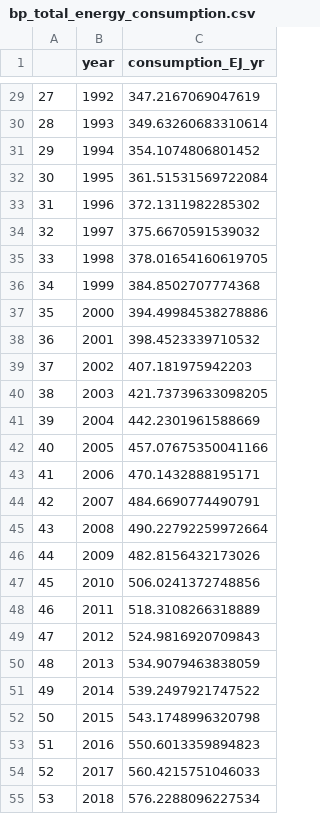
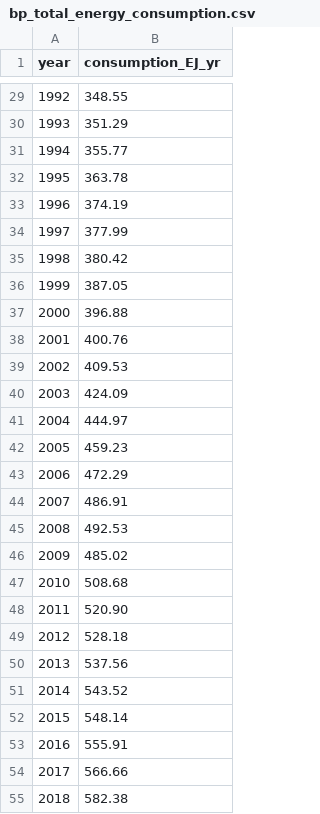
Before and after one commit to RPGroup-PBoC/human_impacts, a CSV file: data/energy/BP_statistical_report_global_energy_usage/processed/bp_total_energy_consumption.csv, drawn as a sheet; only a part is shown, gaps mark what is left out; removed rows and columns are numbered as before the commit, all else as after; the diff covers the shown part only; the diff names each change by its address in the sheet, - before the commit and + after, or states it on an @@ line.

Commit message:
Updating the BP stats report values for energy consumption

```diff
--- a/data/energy/BP_statistical_report_global_energy_usage/processed/bp_total_energy_consumption.csv
+++ b/data/energy/BP_statistical_report_global_energy_usage/processed/bp_total_energy_consumption.csv
-column A, rows 29-55: 27 | 28 | 29 | 30 | 31 | 32 | 33 | 34 | 35 | 36 | 37 | 38 | 39 | 40 | 41 | 42 | 43 | 44 | 45 | 46 | 47 | 48 | 49 | 50 | 51 | 52 | 53
-B29 (consumption_EJ_yr): 347.2167069047619
+B29 (consumption_EJ_yr): 348.55
-B30 (consumption_EJ_yr): 349.63260683310614
+B30 (consumption_EJ_yr): 351.29
-B31 (consumption_EJ_yr): 354.1074806801452
+B31 (consumption_EJ_yr): 355.77
-B32 (consumption_EJ_yr): 361.51531569722084
+B32 (consumption_EJ_yr): 363.78
-B33 (consumption_EJ_yr): 372.1311982285302
+B33 (consumption_EJ_yr): 374.19
-B34 (consumption_EJ_yr): 375.6670591539032
+B34 (consumption_EJ_yr): 377.99
-B35 (consumption_EJ_yr): 378.01654160619705
+B35 (consumption_EJ_yr): 380.42
-B36 (consumption_EJ_yr): 384.8502707774368
+B36 (consumption_EJ_yr): 387.05
-B37 (consumption_EJ_yr): 394.49984538278886
+B37 (consumption_EJ_yr): 396.88
-B38 (consumption_EJ_yr): 398.4523339710532
+B38 (consumption_EJ_yr): 400.76
-B39 (consumption_EJ_yr): 407.181975942203
+B39 (consumption_EJ_yr): 409.53
-B40 (consumption_EJ_yr): 421.73739633098205
+B40 (consumption_EJ_yr): 424.09
-B41 (consumption_EJ_yr): 442.2301961588669
+B41 (consumption_EJ_yr): 444.97
-B42 (consumption_EJ_yr): 457.07675350041166
+B42 (consumption_EJ_yr): 459.23
-B43 (consumption_EJ_yr): 470.1432888195171
+B43 (consumption_EJ_yr): 472.29
-B44 (consumption_EJ_yr): 484.6690774490791
+B44 (consumption_EJ_yr): 486.91
-B45 (consumption_EJ_yr): 490.22792259972664
+B45 (consumption_EJ_yr): 492.53
-B46 (consumption_EJ_yr): 482.8156432173026
+B46 (consumption_EJ_yr): 485.02
-B47 (consumption_EJ_yr): 506.0241372748856
+B47 (consumption_EJ_yr): 508.68
-B48 (consumption_EJ_yr): 518.3108266318889
+B48 (consumption_EJ_yr): 520.90
-B49 (consumption_EJ_yr): 524.9816920709843
+B49 (consumption_EJ_yr): 528.18
-B50 (consumption_EJ_yr): 534.9079463838059
+B50 (consumption_EJ_yr): 537.56
-B51 (consumption_EJ_yr): 539.2497921747522
+B51 (consumption_EJ_yr): 543.52
-B52 (consumption_EJ_yr): 543.1748996320798
+B52 (consumption_EJ_yr): 548.14
-B53 (consumption_EJ_yr): 550.6013359894823
+B53 (consumption_EJ_yr): 555.91
-B54 (consumption_EJ_yr): 560.4215751046033
+B54 (consumption_EJ_yr): 566.66
-B55 (consumption_EJ_yr): 576.2288096227534
+B55 (consumption_EJ_yr): 582.38
```
Also changed, not shown: 2 added rows and 28 edited cells elsewhere in this file, 44 other files.
